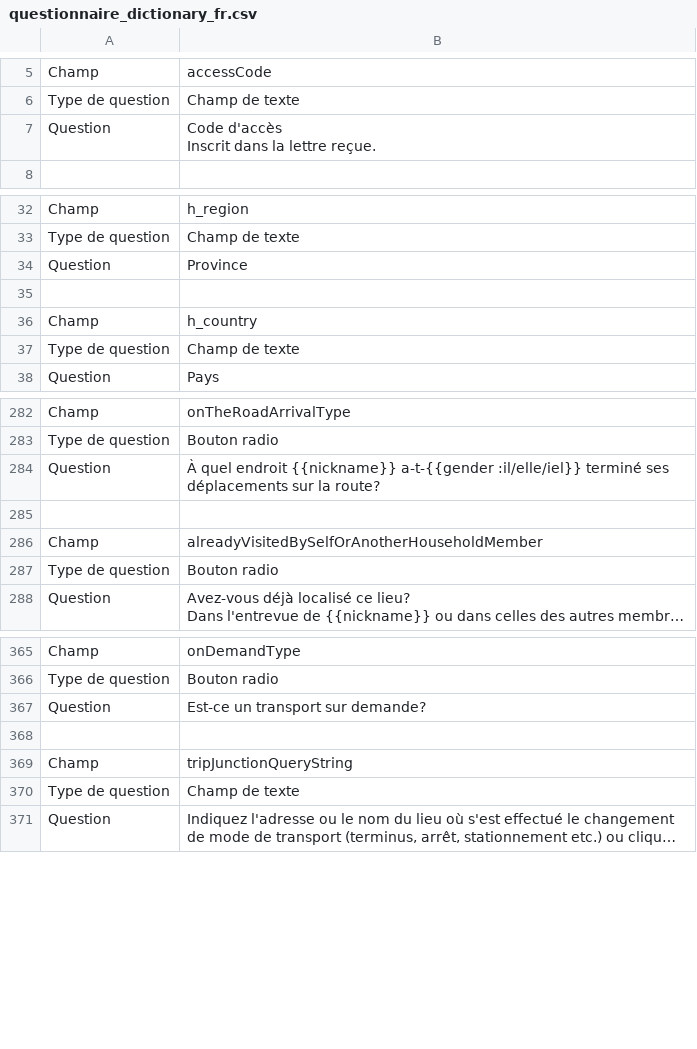
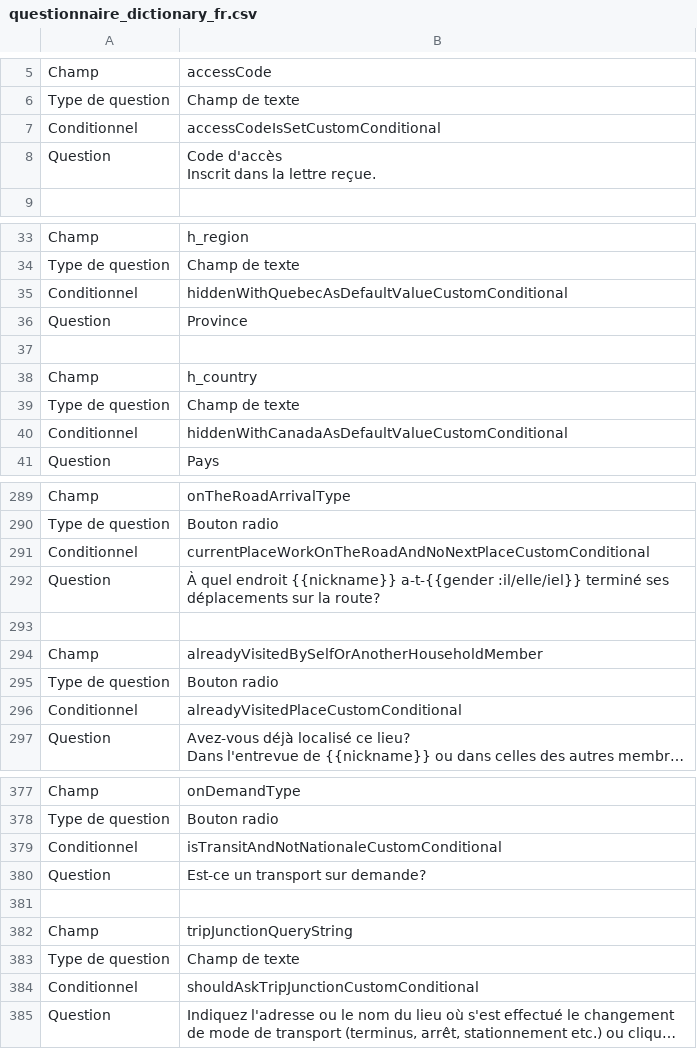
Before and after one commit to chairemobilite/od_nationale_quebec, a CSV file: survey/references/questionnaire_dictionary_fr.csv, drawn as a sheet; only a part is shown, gaps mark what is left out; long unchanged cells end in …; the diff covers the shown part only; the diff names each change by its address in the sheet, - before the commit and + after, or states it on an @@ line.

```diff
--- a/survey/references/questionnaire_dictionary_fr.csv
+++ b/survey/references/questionnaire_dictionary_fr.csv
+row 7: Conditionnel | accessCodeIsSetCustomConditional
+row 35: Conditionnel | hiddenWithQuebecAsDefaultValueCustomConditional
+row 40: Conditionnel | hiddenWithCanadaAsDefaultValueCustomConditional
+row 291: Conditionnel | currentPlaceWorkOnTheRoadAndNoNextPlaceCustomConditional
+row 296: Conditionnel | alreadyVisitedPlaceCustomConditional
+row 379: Conditionnel | isTransitAndNotNationaleCustomConditional
+row 384: Conditionnel | shouldAskTripJunctionCustomConditional
```
Also changed, not shown: 12 added rows elsewhere in this file, survey/references/questionnaire_dictionary_en.csv, 6 other files.
